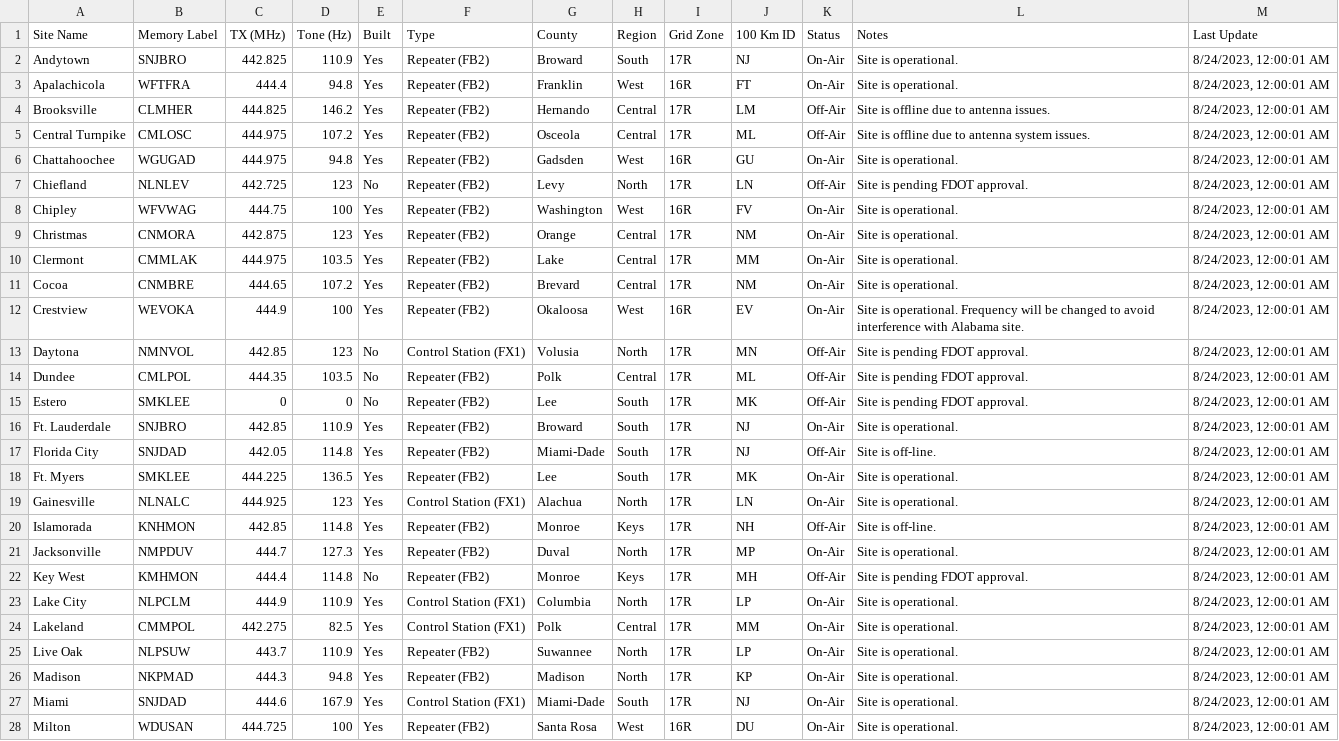
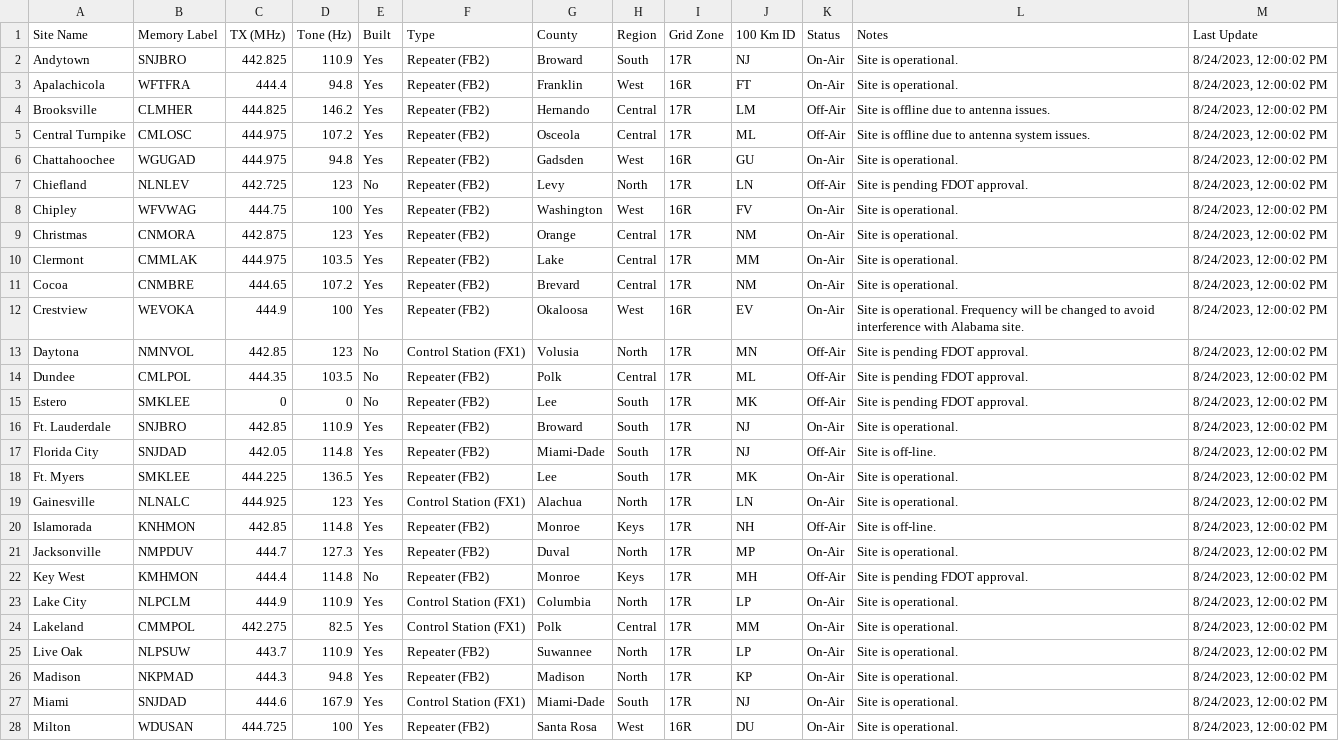
Before and after one commit to anars/SARnet, a CSV file: status.csv, drawn as a sheet; only a part is shown; the diff covers the shown part only; the diff names each change by its address in the sheet, - before the commit and + after, or states it on an @@ line.

```diff
--- a/status.csv
+++ b/status.csv
-M2:M28 (Last Update): 8/24/2023, 12:00:01 AM
+M2:M28 (Last Update): 8/24/2023, 12:00:02 PM
```
Also changed, not shown: 17 edited cells elsewhere in this file, 3 other files.
